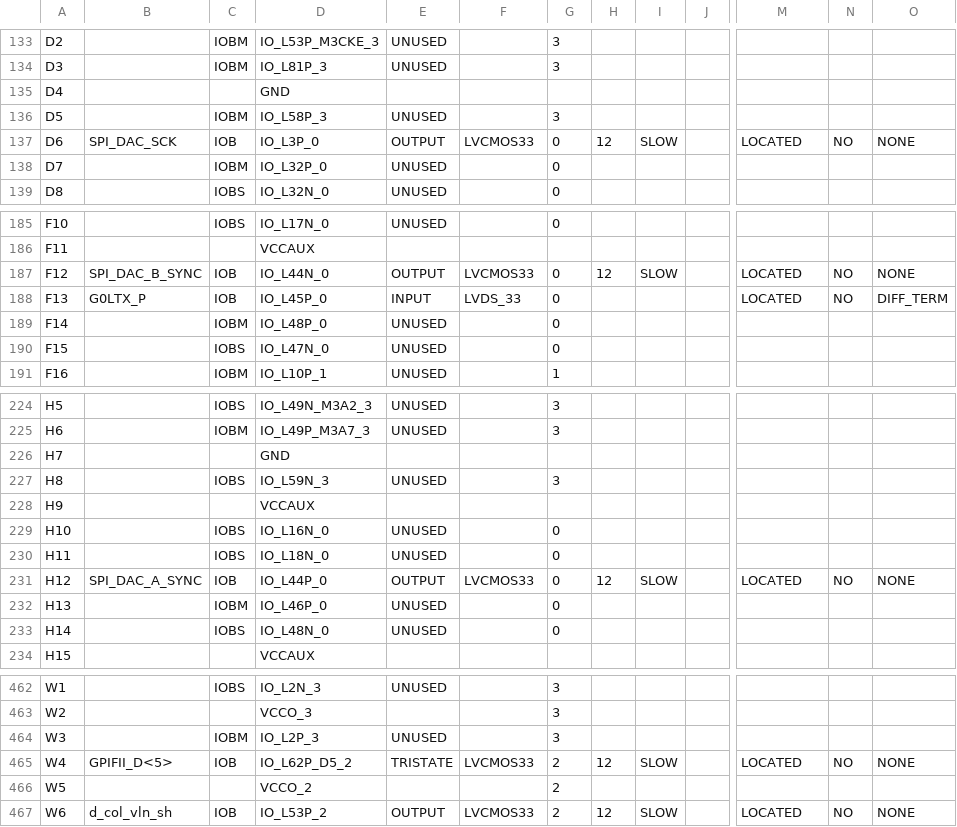
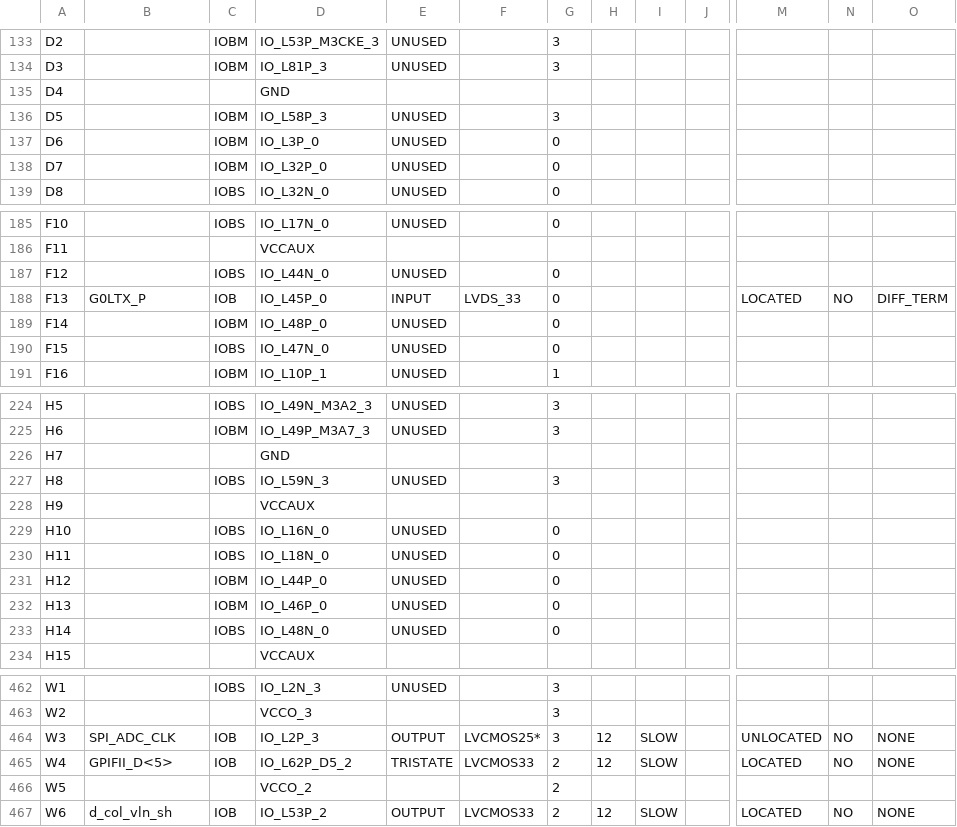
Before and after one commit to deyan-levski/jcfpga, a CSV file: LX150/ADC_CTRL_pad.csv, drawn as a sheet; only a part is shown, gaps mark what is left out; the diff covers the shown part only; the diff names each change by its address in the sheet, - before the commit and + after, or states it on an @@ line.

```diff
--- a/LX150/ADC_CTRL_pad.csv
+++ b/LX150/ADC_CTRL_pad.csv
-B137: SPI_DAC_SCK
+B137: (empty)
-C137: IOB
+C137: IOBM
-E137: OUTPUT
+E137: UNUSED
-F137: LVCMOS33
+F137: (empty)
-H137: 12
+H137: (empty)
-I137: SLOW
+I137: (empty)
-M137: LOCATED
+M137: (empty)
-N137: NO
+N137: (empty)
-O137: NONE
+O137: (empty)
-B187: SPI_DAC_B_SYNC
+B187: (empty)
-C187: IOB
+C187: IOBS
-E187: OUTPUT
+E187: UNUSED
-F187: LVCMOS33
+F187: (empty)
-H187: 12
+H187: (empty)
-I187: SLOW
+I187: (empty)
-M187: LOCATED
+M187: (empty)
-N187: NO
+N187: (empty)
-O187: NONE
+O187: (empty)
-B231: SPI_DAC_A_SYNC
+B231: (empty)
-C231: IOB
+C231: IOBM
-E231: OUTPUT
+E231: UNUSED
-F231: LVCMOS33
+F231: (empty)
-H231: 12
+H231: (empty)
-I231: SLOW
+I231: (empty)
-M231: LOCATED
+M231: (empty)
-N231: NO
+N231: (empty)
-O231: NONE
+O231: (empty)
-B464: (empty)
+B464: SPI_ADC_CLK
-C464: IOBM
+C464: IOB
-E464: UNUSED
+E464: OUTPUT
-F464: (empty)
+F464: LVCMOS25*
-H464: (empty)
+H464: 12
-I464: (empty)
+I464: SLOW
-M464: (empty)
+M464: UNLOCATED
-N464: (empty)
+N464: NO
-O464: (empty)
+O464: NONE
```
Also changed, not shown: 40 edited cells elsewhere in this file, 52 other files.
